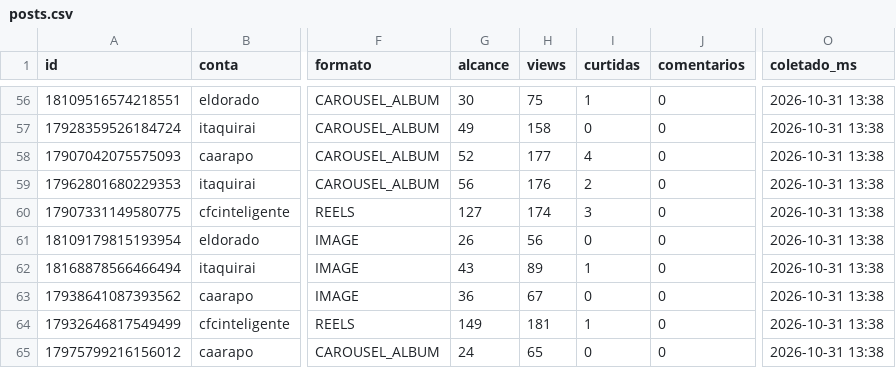
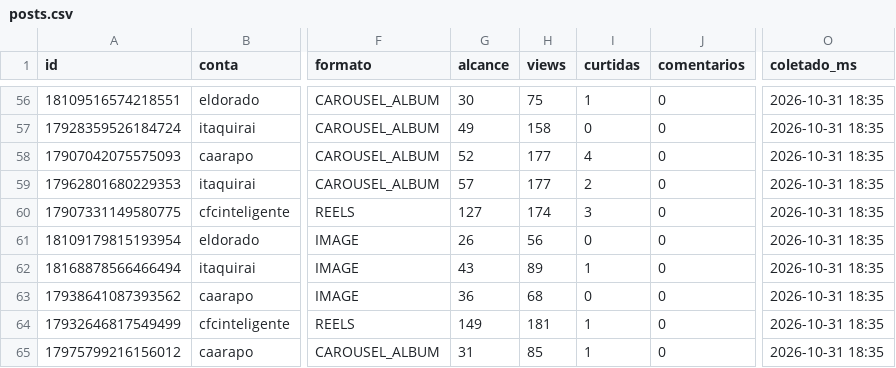
Before and after one commit to aliffstefano/Socialmidia, a CSV file: dados/posts.csv, drawn as a sheet; only a part is shown, gaps mark what is left out; the diff covers the shown part only; the diff names each change by its address in the sheet, - before the commit and + after, or states it on an @@ line.

```diff
--- a/dados/posts.csv
+++ b/dados/posts.csv
-O56:O65 (coletado_ms): 2026-10-31 13:38
+O56:O65 (coletado_ms): 2026-10-31 18:35
-G59 (alcance): 56
+G59 (alcance): 57
-H59 (views): 176
+H59 (views): 177
-H63 (views): 67
+H63 (views): 68
-G65 (alcance): 24
+G65 (alcance): 31
-H65 (views): 65
+H65 (views): 85
-I65 (curtidas): 0
+I65 (curtidas): 1
```
Also changed, not shown: 54 edited cells elsewhere in this file, dados/stories.csv, 1 other file.
